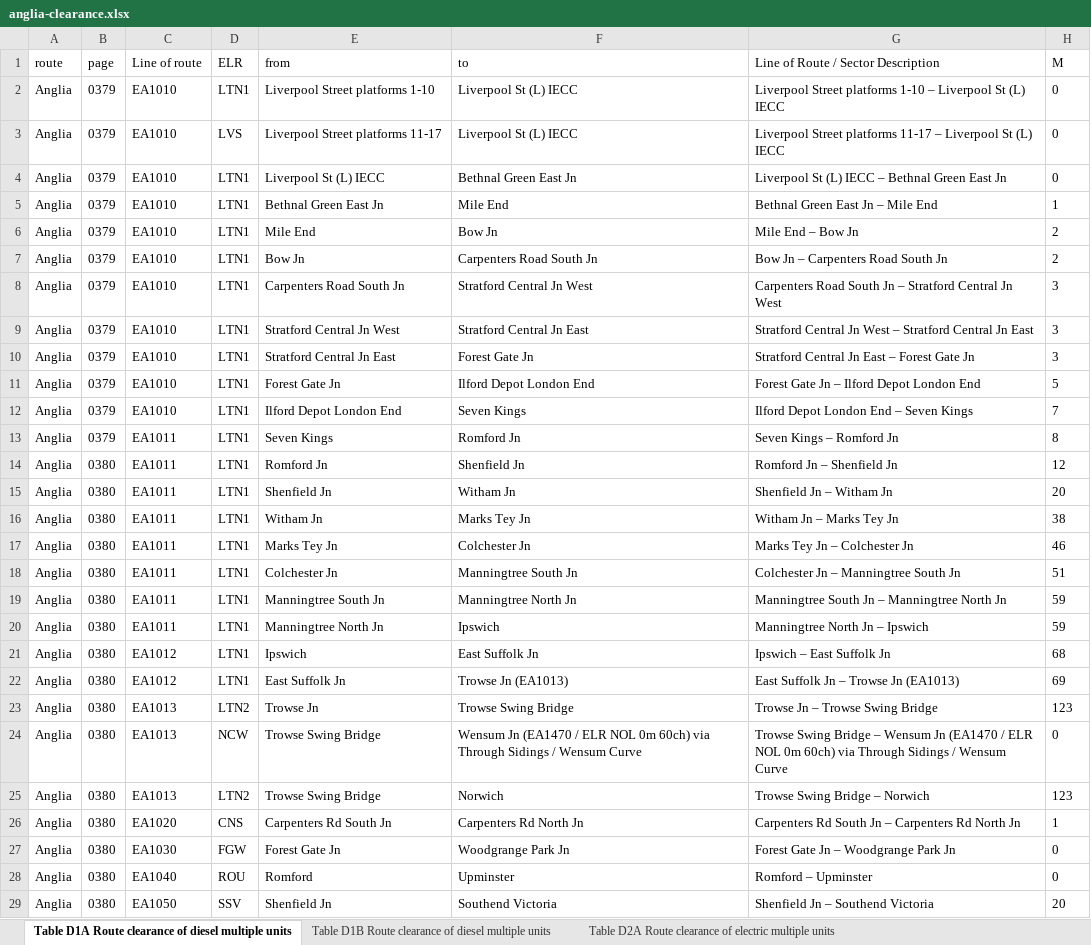
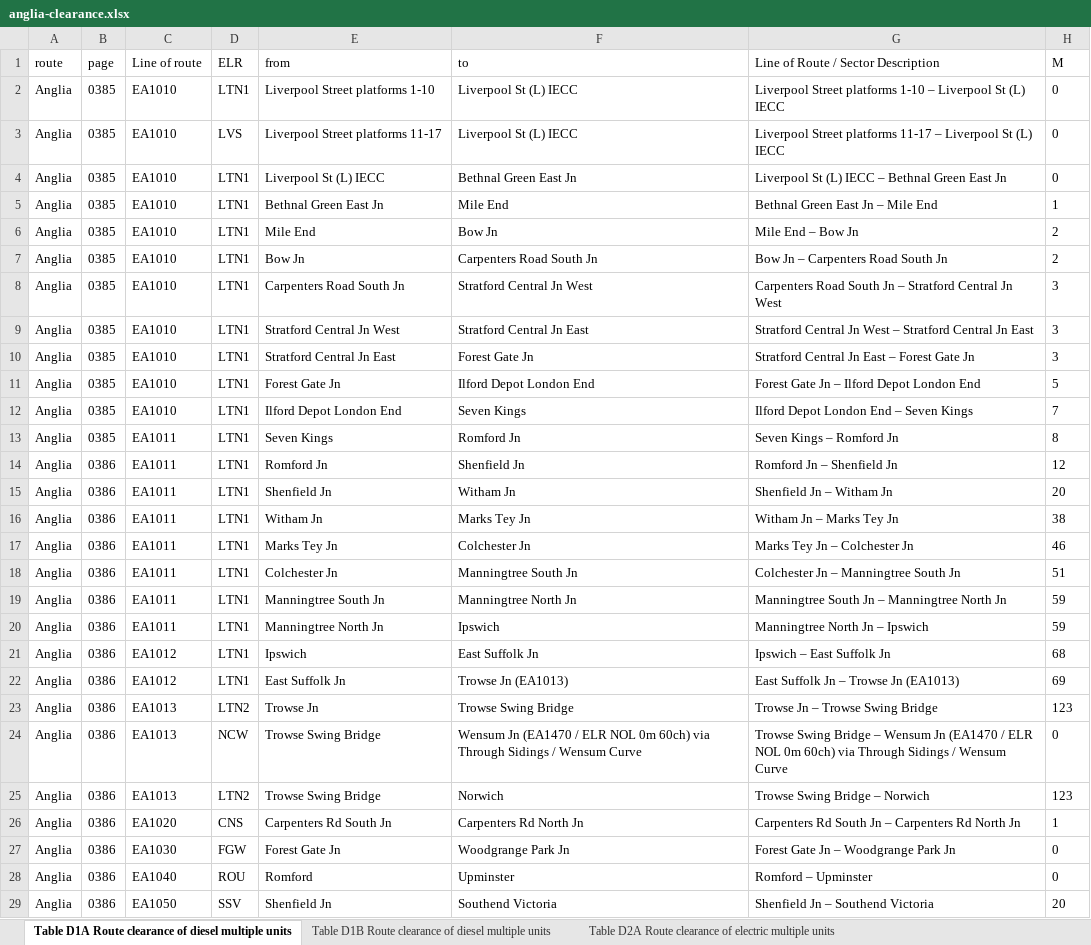
Before and after one commit to anisotropi4/nesa, an Excel workbook: Anglia/anglia-clearance.xlsx, sheet Table D1A Route clearance of diesel multiple units, drawn as a sheet; only a part is shown; values as stored, in another font and other column widths than the file's, no borders; the diff covers the shown part only; the diff names each change by its address in the sheet, - before the commit and + after, or states it on an @@ line.

```diff
--- a/Anglia/anglia-clearance.xlsx (sheet Table D1A Route clearance of diesel multiple units)
+++ b/Anglia/anglia-clearance.xlsx (sheet Table D1A Route clearance of diesel multiple units)
-B2:B13: 0379
+B2:B13: 0385
-B14:B29: 0380
+B14:B29: 0386
```
Also changed, not shown: 141 edited cells elsewhere in this sheet, sheet Table D4C Route clearance of locomotives, sheet Table D2A Route clearance of electric multiple units, sheet Table D4B Route clearance of locomotives, sheet Table D5B Locomotive Gauge Clearance table, sheet Table D4D Route clearance of locomotives, sheet Table D1B Route clearance of diesel multiple units, 4 more sheets, 2 other files.
